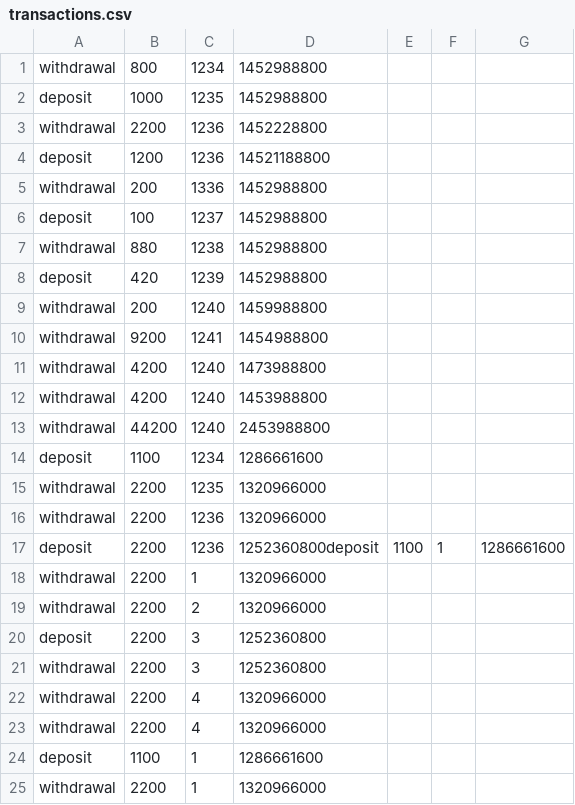
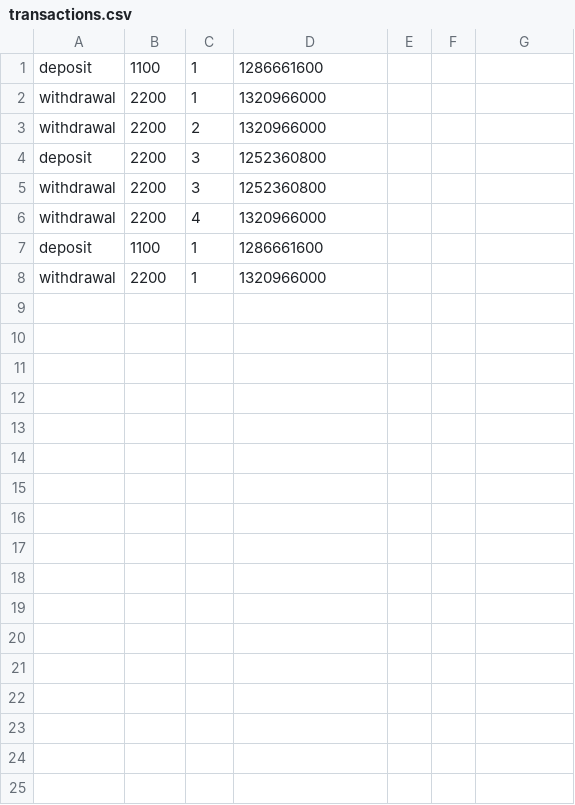
Before and after one commit to LafayettePinheiro2/assignment1, a CSV file: files/transactions.csv, drawn as a sheet; only a part is shown; the shorter side is filled out with more unchanged rows; the diff covers the shown part only.

```diff
--- a/files/transactions.csv
+++ b/files/transactions.csv
@@ -1,24 +1 @@
-withdrawal, 800, 1234, 1452988800
-deposit, 1000, 1235, 1452988800
-withdrawal, 2200, 1236, 1452228800
-deposit, 1200, 1236, 14521188800
-withdrawal, 200, 1336, 1452988800
-deposit, 100, 1237, 1452988800
-withdrawal, 880, 1238, 1452988800
-deposit, 420, 1239, 1452988800
-withdrawal, 200, 1240, 1459988800
-withdrawal, 9200, 1241, 1454988800
-withdrawal, 4200, 1240, 1473988800
-withdrawal, 4200, 1240, 1453988800
-withdrawal, 44200, 1240, 2453988800
-deposit,1100,1234,1286661600
-withdrawal,2200,1235,1320966000
-withdrawal,2200,1236,1320966000
-deposit,2200,1236,1252360800deposit,1100,1,1286661600
-withdrawal,2200,1,1320966000
-withdrawal,2200,2,1320966000
-deposit,2200,3,1252360800
-withdrawal,2200,3,1252360800
-withdrawal,2200,4,1320966000
-withdrawal,2200,4,1320966000
 deposit,1100,1,1286661600
```
Also changed, not shown: 6 removed rows elsewhere in this file, files/customers.csv, 16 other files.
